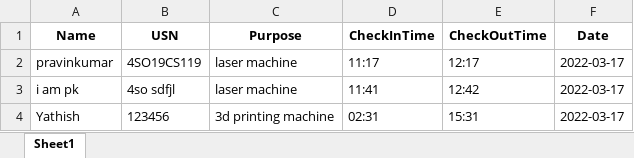
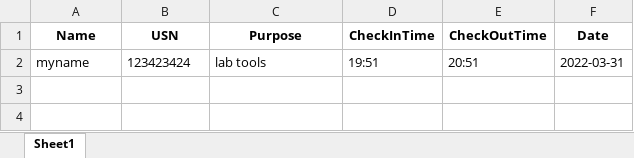
Before and after one commit to pravin-pk/IdeaLab, an Excel workbook: static/log.xlsx, sheet Sheet1, drawn as a sheet; values as stored, in another font and other column widths than the file's, no borders; removed rows and columns are numbered as before the commit, all else as after; the diff names each change by its address in the sheet, - before the commit and + after, or states it on an @@ line.

```diff
--- a/static/log.xlsx (sheet Sheet1)
+++ b/static/log.xlsx (sheet Sheet1)
-row 2: pravinkumar | 4SO19CS119 | laser machine | 11:17 | 12:17 | 2022-03-17
-row 3: i am pk | 4so sdfjl | laser machine | 11:41 | 12:42 | 2022-03-17
-row 4: Yathish | 123456 | 3d printing machine | 02:31 | 15:31 | 2022-03-17
+row 2: myname | 123423424 | lab tools | 19:51 | 20:51 | 2022-03-31
```
Also changed, not shown: 5 other files.
